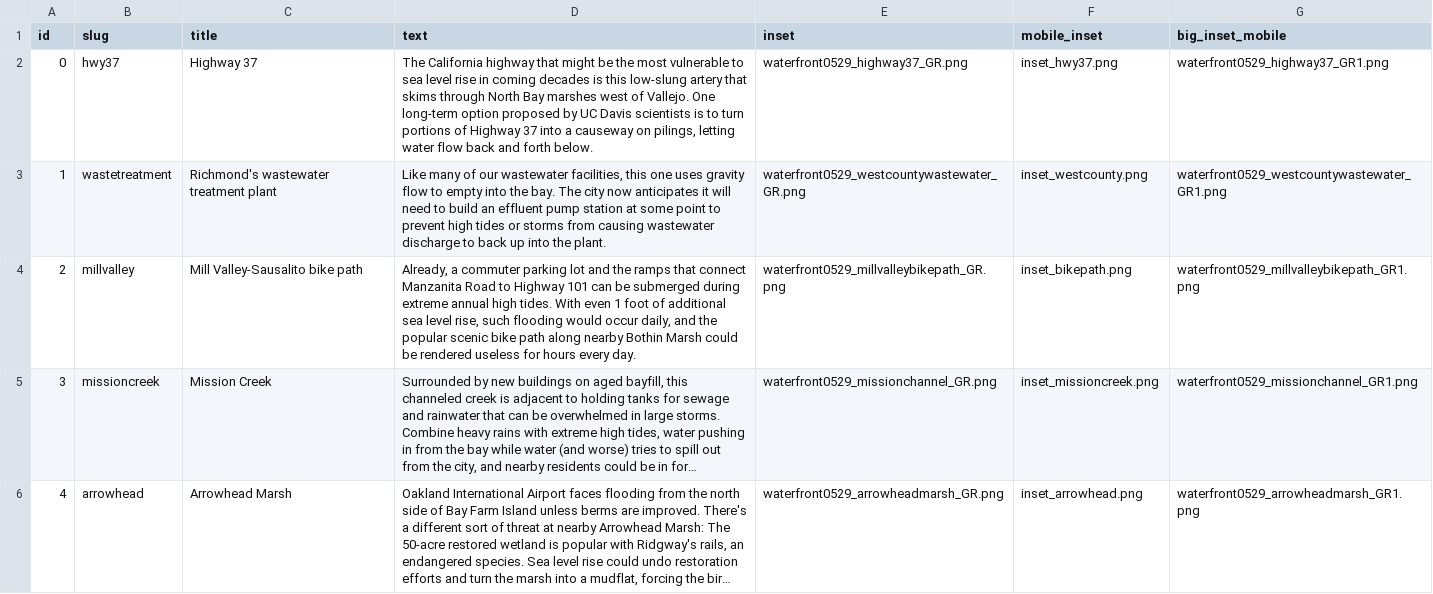
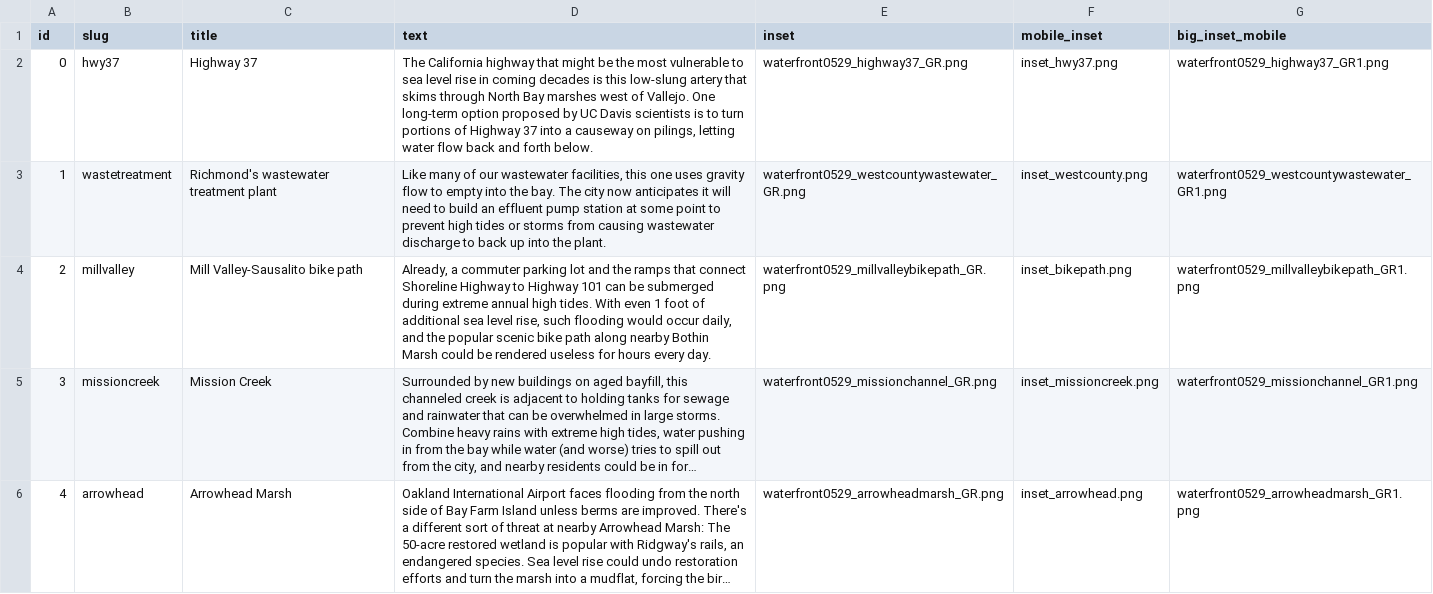
Before and after one commit to sfchronicle/sea-level-rise, a CSV file: data/map_data.csv, drawn as a sheet; only a part is shown; long unchanged cells end in …; the diff names each change by its address in the sheet, - before the commit and + after, or states it on an @@ line.

```diff
--- a/data/map_data.csv
+++ b/data/map_data.csv
-D4 (text): …that connect Manzanita Road to Highway…
+D4 (text): …that connect Shoreline Highway to Highway…
```
Also changed, not shown: 5 other files.
